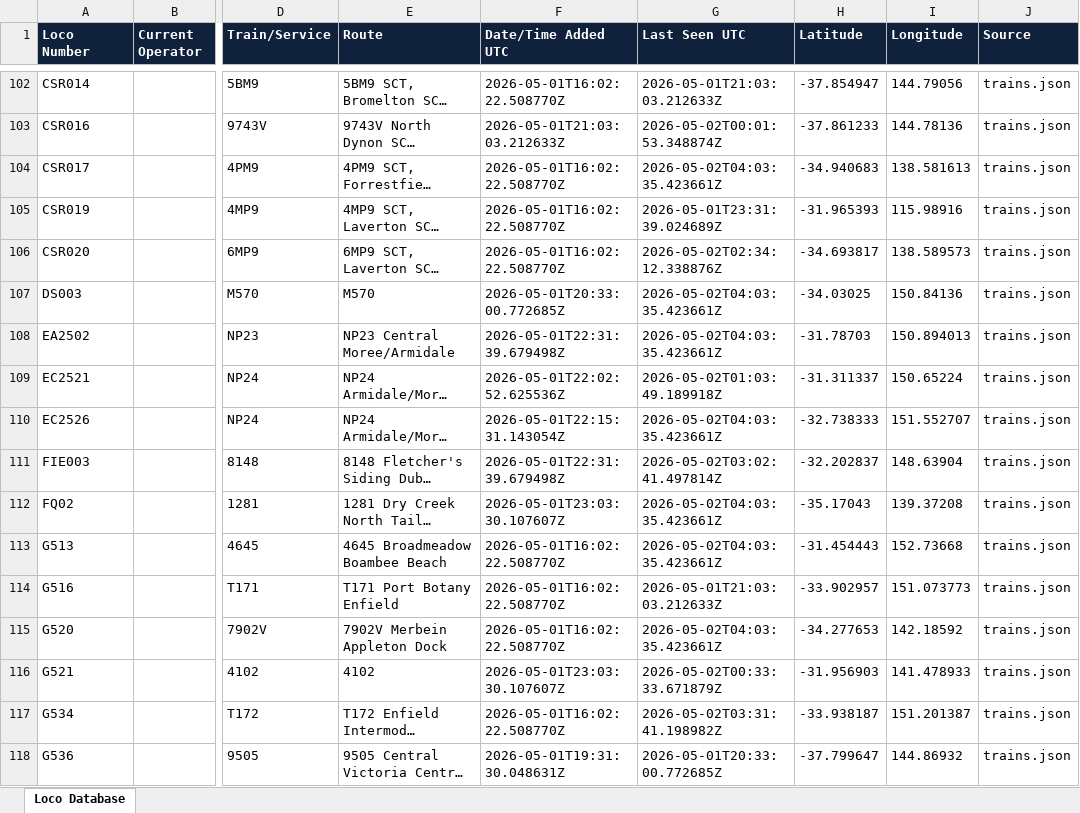
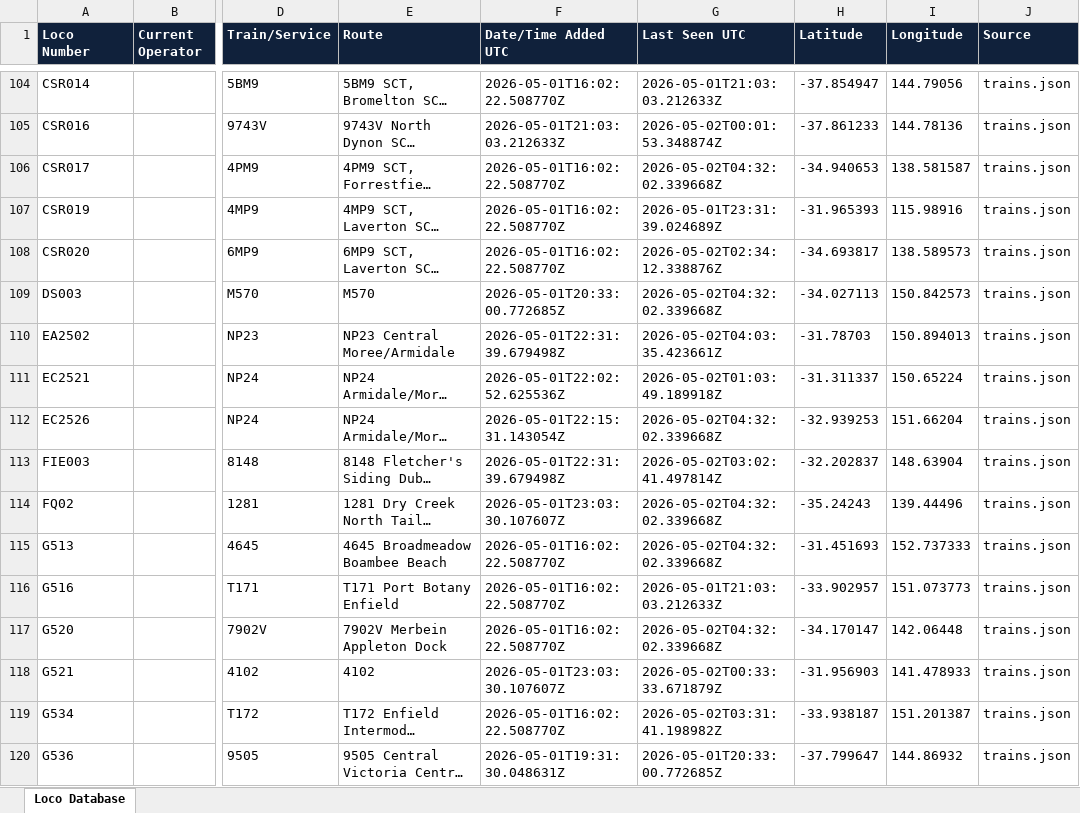
Before and after one commit to grahame21/railops-backend, an Excel workbook: static/downloads/loco_database.xlsx, sheet Loco Database, drawn as a sheet; only a part is shown, gaps mark what is left out; long unchanged cells end in …; values as stored, in another font and other column widths than the file's, no borders; addresses are those after the commit; the diff covers the shown part only; the diff names each change by its address in the sheet, - before the commit and + after, or states it on an @@ line.

Commit message:
Update RailOps database files - 2026-05-02 04:32:02 UTC

```diff
--- a/static/downloads/loco_database.xlsx (sheet Loco Database)
+++ b/static/downloads/loco_database.xlsx (sheet Loco Database)
-G106 (Last Seen UTC): 2026-05-02T04:03:35.423661Z
+G106 (Last Seen UTC): 2026-05-02T04:32:02.339668Z
-H106 (Latitude): -34.940683
+H106 (Latitude): -34.940653
-I106 (Longitude): 138.581613
+I106 (Longitude): 138.581587
-G109 (Last Seen UTC): 2026-05-02T04:03:35.423661Z
+G109 (Last Seen UTC): 2026-05-02T04:32:02.339668Z
-H109 (Latitude): -34.03025
+H109 (Latitude): -34.027113
-I109 (Longitude): 150.84136
+I109 (Longitude): 150.842573
-G112 (Last Seen UTC): 2026-05-02T04:03:35.423661Z
+G112 (Last Seen UTC): 2026-05-02T04:32:02.339668Z
-H112 (Latitude): -32.738333
+H112 (Latitude): -32.939253
-I112 (Longitude): 151.552707
+I112 (Longitude): 151.66204
-G114:G115 (Last Seen UTC): 2026-05-02T04:03:35.423661Z
+G114:G115 (Last Seen UTC): 2026-05-02T04:32:02.339668Z
-H114 (Latitude): -35.17043
+H114 (Latitude): -35.24243
-I114 (Longitude): 139.37208
+I114 (Longitude): 139.44496
-H115 (Latitude): -31.454443
+H115 (Latitude): -31.451693
-I115 (Longitude): 152.73668
+I115 (Longitude): 152.737333
-G117 (Last Seen UTC): 2026-05-02T04:03:35.423661Z
+G117 (Last Seen UTC): 2026-05-02T04:32:02.339668Z
-H117 (Latitude): -34.277653
+H117 (Latitude): -34.170147
-I117 (Longitude): 142.18592
+I117 (Longitude): 142.06448
```
Also changed, not shown: 6 added rows and 407 edited cells elsewhere in this sheet, static/downloads/loco_numbers_only.xlsx, 11 other files.
